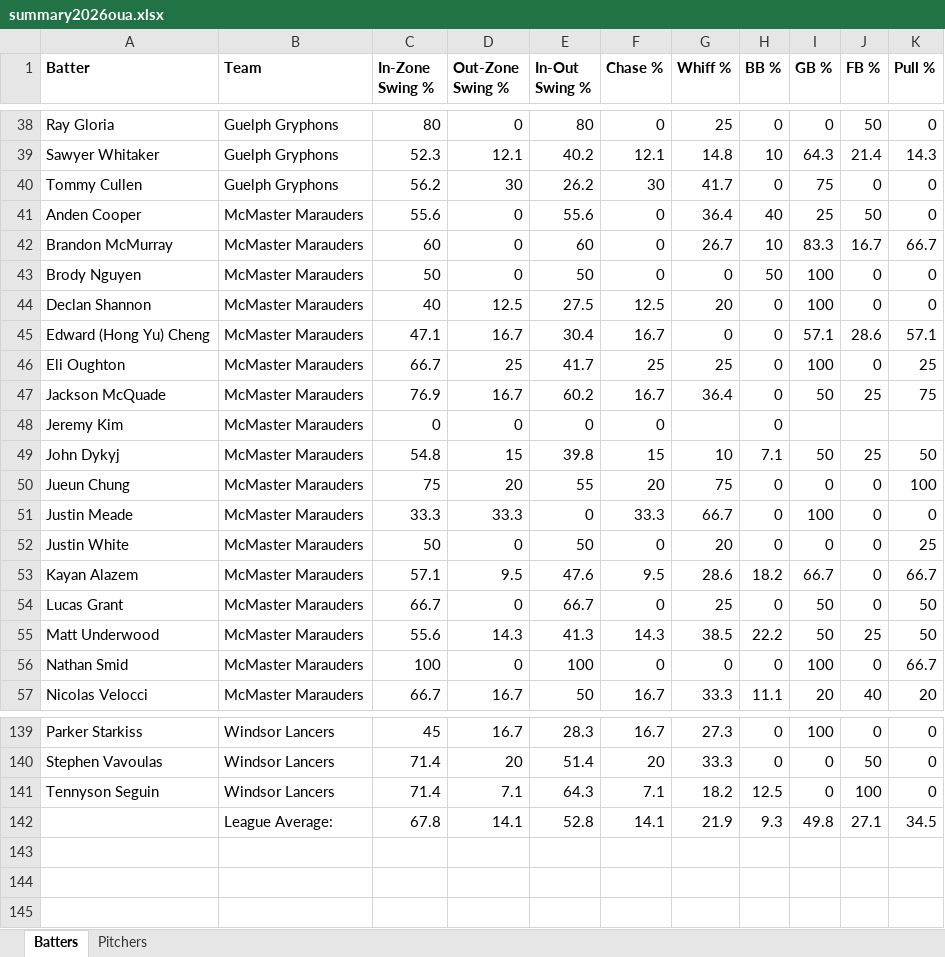
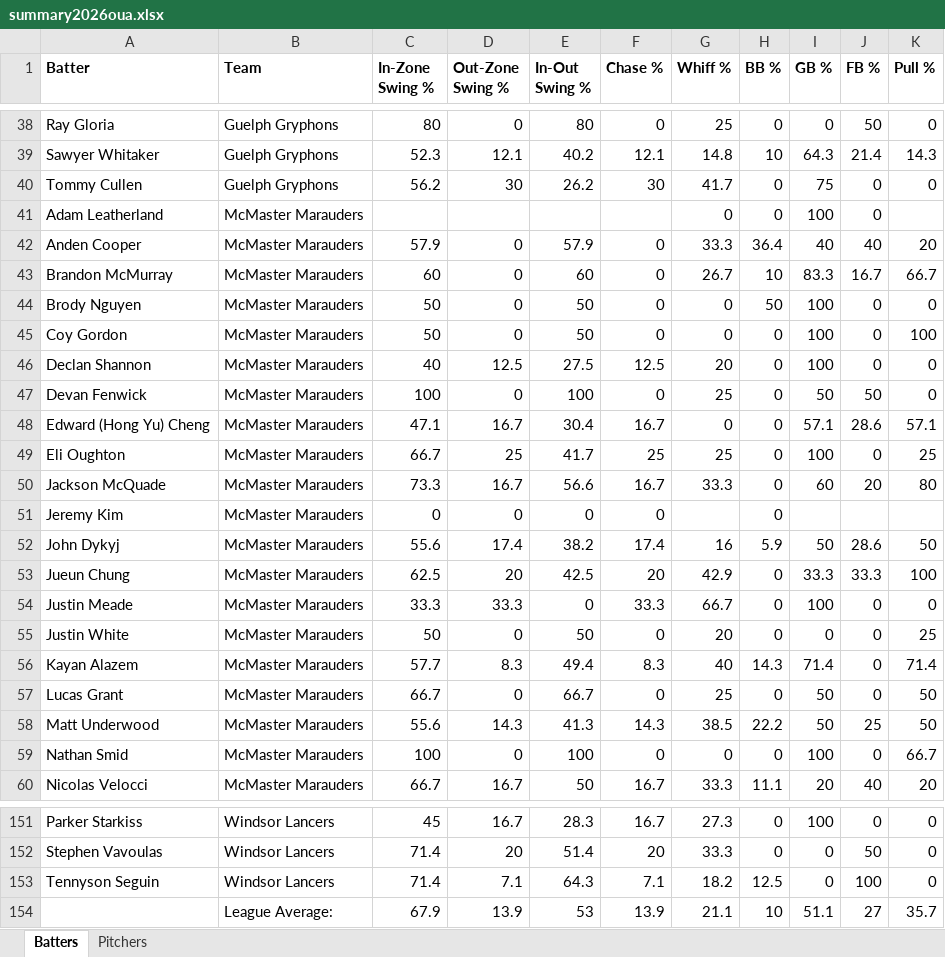
Before and after one commit to bigfishy06/data-diamond, an Excel workbook: oua/data/summary2026oua.xlsx, sheet Batters, drawn as a sheet; only a part is shown, gaps mark what is left out; values as stored, in another font and other column widths than the file's, no borders; table styles not drawn; removed rows and columns are numbered as before the commit, all else as after; the diff covers the shown part only; the diff names each change by its address in the sheet, - before the commit and + after, or states it on an @@ line.

```diff
--- a/oua/data/summary2026oua.xlsx (sheet Batters)
+++ b/oua/data/summary2026oua.xlsx (sheet Batters)
+row 41: Adam Leatherland | McMaster Marauders |  |  |  |  | 0 | 0 | 100 | 0
-C42 (In-Zone Swing %): 55.6
+C42 (In-Zone Swing %): 57.9
-E42 (In-Out Swing %): 55.6
+E42 (In-Out Swing %): 57.9
-G42 (Whiff %): 36.4
+G42 (Whiff %): 33.3
-H42 (BB %): 40
+H42 (BB %): 36.4
-I42 (GB %): 25
+I42 (GB %): 40
-J42 (FB %): 50
+J42 (FB %): 40
-K42 (Pull %): 0
+K42 (Pull %): 20
+row 45: Coy Gordon | McMaster Marauders | 50 | 0 | 50 | 0 | 0 | 0 | 100 | 0 | 100
+row 47: Devan Fenwick | McMaster Marauders | 100 | 0 | 100 | 0 | 25 | 0 | 50 | 50 | 0
-C50 (In-Zone Swing %): 76.9
+C50 (In-Zone Swing %): 73.3
-E50 (In-Out Swing %): 60.2
+E50 (In-Out Swing %): 56.6
-G50 (Whiff %): 36.4
+G50 (Whiff %): 33.3
-I50 (GB %): 50
+I50 (GB %): 60
-J50 (FB %): 25
+J50 (FB %): 20
-K50 (Pull %): 75
+K50 (Pull %): 80
-C52 (In-Zone Swing %): 54.8
+C52 (In-Zone Swing %): 55.6
-D52 (Out-Zone Swing %): 15
+D52 (Out-Zone Swing %): 17.4
-E52 (In-Out Swing %): 39.8
+E52 (In-Out Swing %): 38.2
-F52 (Chase %): 15
+F52 (Chase %): 17.4
-G52 (Whiff %): 10
+G52 (Whiff %): 16
-H52 (BB %): 7.1
+H52 (BB %): 5.9
-J52 (FB %): 25
+J52 (FB %): 28.6
-C53 (In-Zone Swing %): 75
+C53 (In-Zone Swing %): 62.5
-E53 (In-Out Swing %): 55
+E53 (In-Out Swing %): 42.5
-G53 (Whiff %): 75
+G53 (Whiff %): 42.9
-I53 (GB %): 0
+I53 (GB %): 33.3
-J53 (FB %): 0
+J53 (FB %): 33.3
-row 53: Kayan Alazem | McMaster Marauders | 57.1 | 9.5 | 47.6 | 9.5 | 28.6 | 18.2 | 66.7 | 0 | 66.7
+row 56: Kayan Alazem | McMaster Marauders | 57.7 | 8.3 | 49.4 | 8.3 | 40 | 14.3 | 71.4 | 0 | 71.4
-row 142:  | League Average: | 67.8 | 14.1 | 52.8 | 14.1 | 21.9 | 9.3 | 49.8 | 27.1 | 34.5
+row 154:  | League Average: | 67.9 | 13.9 | 53 | 13.9 | 21.1 | 10 | 51.1 | 27 | 35.7
```
Also changed, not shown: 14 added rows, 5 removed rows and 37 edited cells elsewhere in this sheet, sheet Pitchers, 4 other files.
